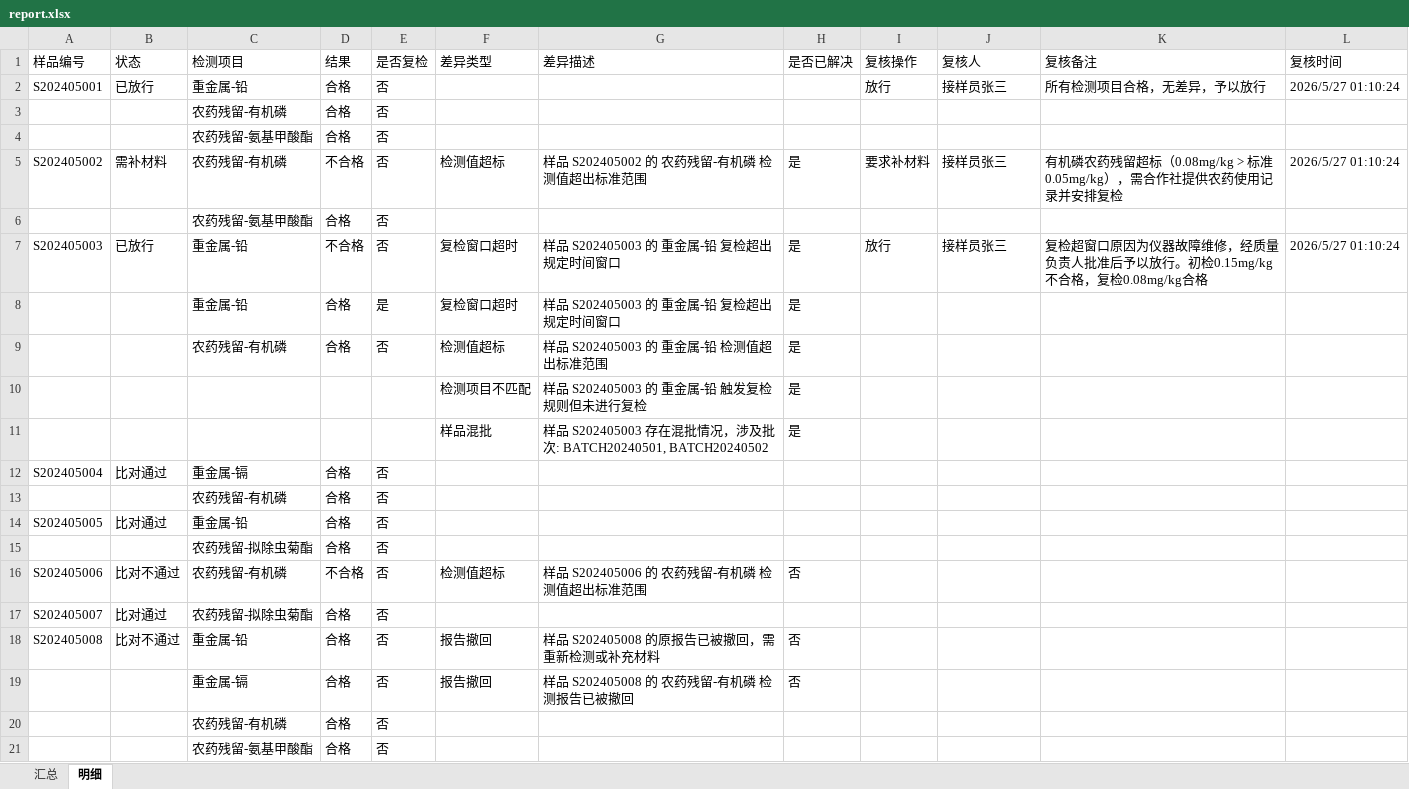
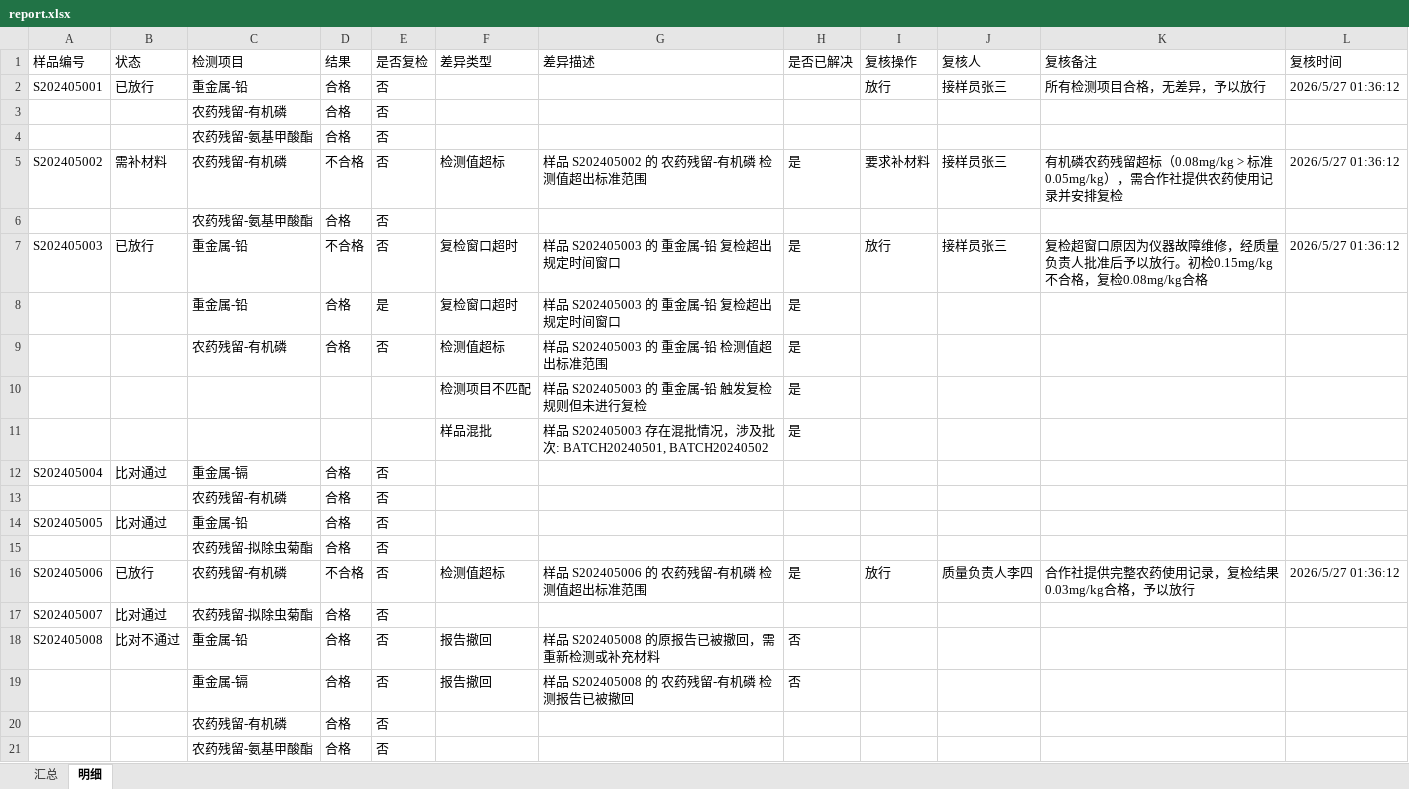
Before and after one commit to lizyyy/solo, an Excel workbook: zy70922/output/report.xlsx, sheet 明细, drawn as a sheet; values as stored, in another font and other column widths than the file's, no borders; the diff names each change by its address in the sheet, - before the commit and + after, or states it on an @@ line.

```diff
--- a/zy70922/output/report.xlsx (sheet 明细)
+++ b/zy70922/output/report.xlsx (sheet 明细)
-L2 (复核时间): 2026/5/27 01:10:24
+L2 (复核时间): 2026/5/27 01:36:12
-L5 (复核时间): 2026/5/27 01:10:24
+L5 (复核时间): 2026/5/27 01:36:12
-L7 (复核时间): 2026/5/27 01:10:24
+L7 (复核时间): 2026/5/27 01:36:12
-B16 (状态): 比对不通过
+B16 (状态): 已放行
-H16 (是否已解决): 否
+H16 (是否已解决): 是
-I16 (复核操作): (empty)
+I16 (复核操作): 放行
-J16 (复核人): (empty)
+J16 (复核人): 质量负责人李四
-K16 (复核备注): (empty)
+K16 (复核备注): 合作社提供完整农药使用记录，复检结果0.03mg/kg合格，予以放行
-L16 (复核时间): (empty)
+L16 (复核时间): 2026/5/27 01:36:12
```
Also changed, not shown: sheet 汇总, 3 other files.
